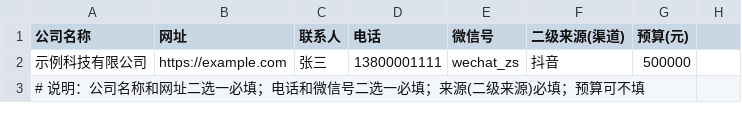
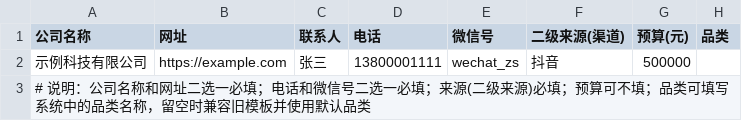
Before and after one commit to iwish-requirement/iwish-sell-crm, a CSV file: public/public_pool_import_template.csv, drawn as a sheet; the diff names each change by its address in the sheet, - before the commit and + after, or states it on an @@ line.

```diff
--- a/public/public_pool_import_template.csv
+++ b/public/public_pool_import_template.csv
-H1: (empty)
+H1: 品类
-A3 (公司名称): …算可不填
+A3 (公司名称): …算可不填；品类可填写系统中的品类名称，留空时兼容旧模板并使用默认品类
```
Also changed, not shown: 23 other files.
